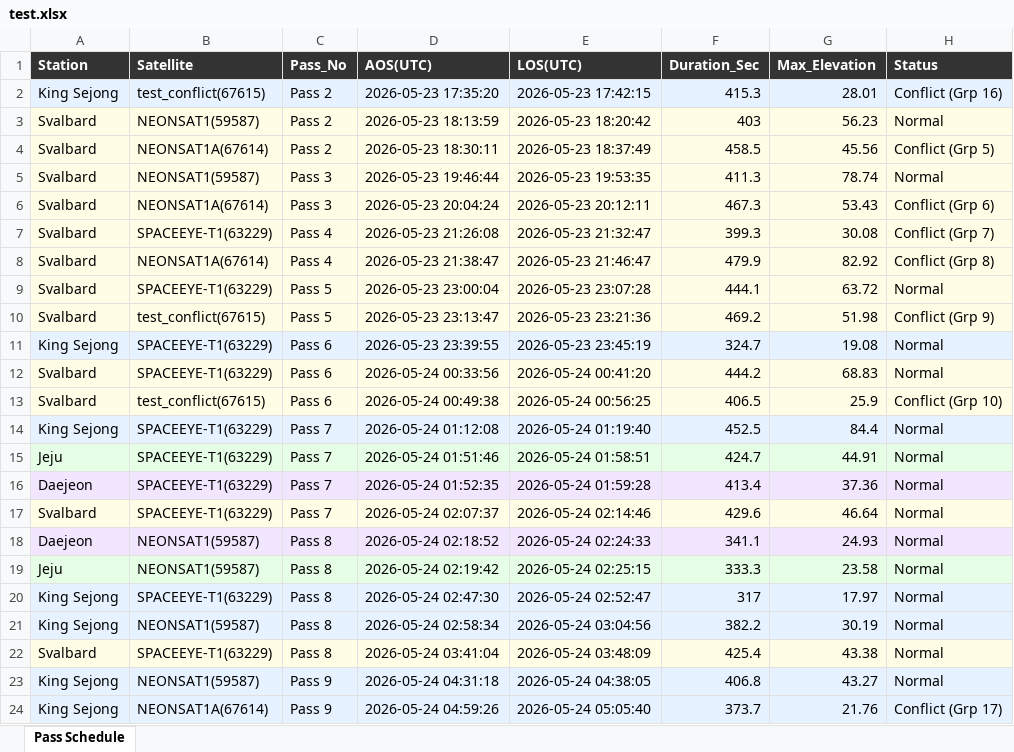
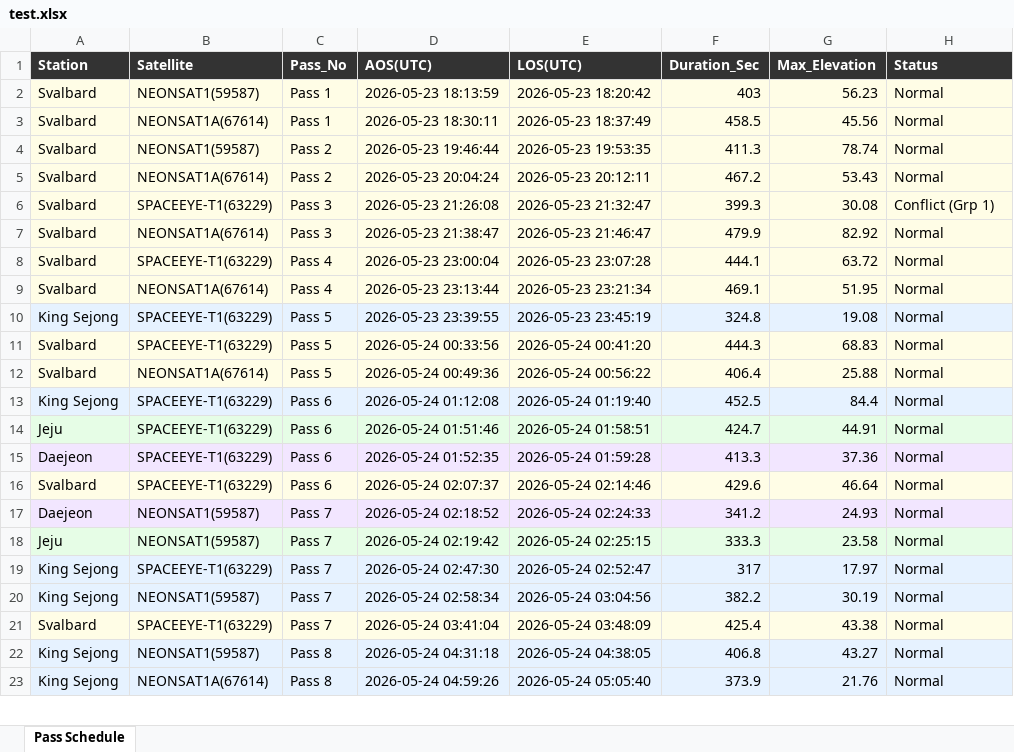
Before and after one commit to pjh4859/satellite_scheduler, an Excel workbook: output/test.xlsx, sheet Pass Schedule, drawn as a sheet; only a part is shown; values as stored, in another font and other column widths than the file's, no borders; removed rows and columns are numbered as before the commit, all else as after; the diff covers the shown part only; the diff names each change by its address in the sheet, - before the commit and + after, or states it on an @@ line.

```diff
--- a/output/test.xlsx (sheet Pass Schedule)
+++ b/output/test.xlsx (sheet Pass Schedule)
-row 2: King Sejong | test_conflict(67615) | Pass 2 | 2026-05-23 17:35:20 | 2026-05-23 17:42:15 | 415.3 | 28.01 | Conflict (Grp 16)
-C2:C3 (Pass_No): Pass 2
+C2:C3 (Pass_No): Pass 1
-H3 (Status): Conflict (Grp 5)
+H3 (Status): Normal
-C4:C5 (Pass_No): Pass 3
+C4:C5 (Pass_No): Pass 2
-F5 (Duration_Sec): 467.3
+F5 (Duration_Sec): 467.2
-H5 (Status): Conflict (Grp 6)
+H5 (Status): Normal
-C6:C7 (Pass_No): Pass 4
+C6:C7 (Pass_No): Pass 3
-H6 (Status): Conflict (Grp 7)
+H6 (Status): Conflict (Grp 1)
-H7 (Status): Conflict (Grp 8)
+H7 (Status): Normal
-C8:C9 (Pass_No): Pass 5
+C8:C9 (Pass_No): Pass 4
-B9 (Satellite): test_conflict(67615)
+B9 (Satellite): NEONSAT1A(67614)
-D9 (AOS(UTC)): 2026-05-23 23:13:47
+D9 (AOS(UTC)): 2026-05-23 23:13:44
-E9 (LOS(UTC)): 2026-05-23 23:21:36
+E9 (LOS(UTC)): 2026-05-23 23:21:34
-F9 (Duration_Sec): 469.2
+F9 (Duration_Sec): 469.1
-G9 (Max_Elevation): 51.98
+G9 (Max_Elevation): 51.95
-H9 (Status): Conflict (Grp 9)
+H9 (Status): Normal
-C10:C12 (Pass_No): Pass 6
+C10:C12 (Pass_No): Pass 5
-F10 (Duration_Sec): 324.7
+F10 (Duration_Sec): 324.8
-F11 (Duration_Sec): 444.2
+F11 (Duration_Sec): 444.3
-B12 (Satellite): test_conflict(67615)
+B12 (Satellite): NEONSAT1A(67614)
-D12 (AOS(UTC)): 2026-05-24 00:49:38
+D12 (AOS(UTC)): 2026-05-24 00:49:36
-E12 (LOS(UTC)): 2026-05-24 00:56:25
+E12 (LOS(UTC)): 2026-05-24 00:56:22
-F12 (Duration_Sec): 406.5
+F12 (Duration_Sec): 406.4
-G12 (Max_Elevation): 25.9
+G12 (Max_Elevation): 25.88
-H12 (Status): Conflict (Grp 10)
+H12 (Status): Normal
-C13:C16 (Pass_No): Pass 7
+C13:C16 (Pass_No): Pass 6
-F15 (Duration_Sec): 413.4
+F15 (Duration_Sec): 413.3
-C17:C21 (Pass_No): Pass 8
+C17:C21 (Pass_No): Pass 7
-F17 (Duration_Sec): 341.1
+F17 (Duration_Sec): 341.2
-C22:C23 (Pass_No): Pass 9
+C22:C23 (Pass_No): Pass 8
-F23 (Duration_Sec): 373.7
+F23 (Duration_Sec): 373.9
-H23 (Status): Conflict (Grp 17)
+H23 (Status): Normal
```
Also changed, not shown: 2 added rows and 68 edited cells elsewhere in this sheet, output/ddd.xlsx, 11 other files.
